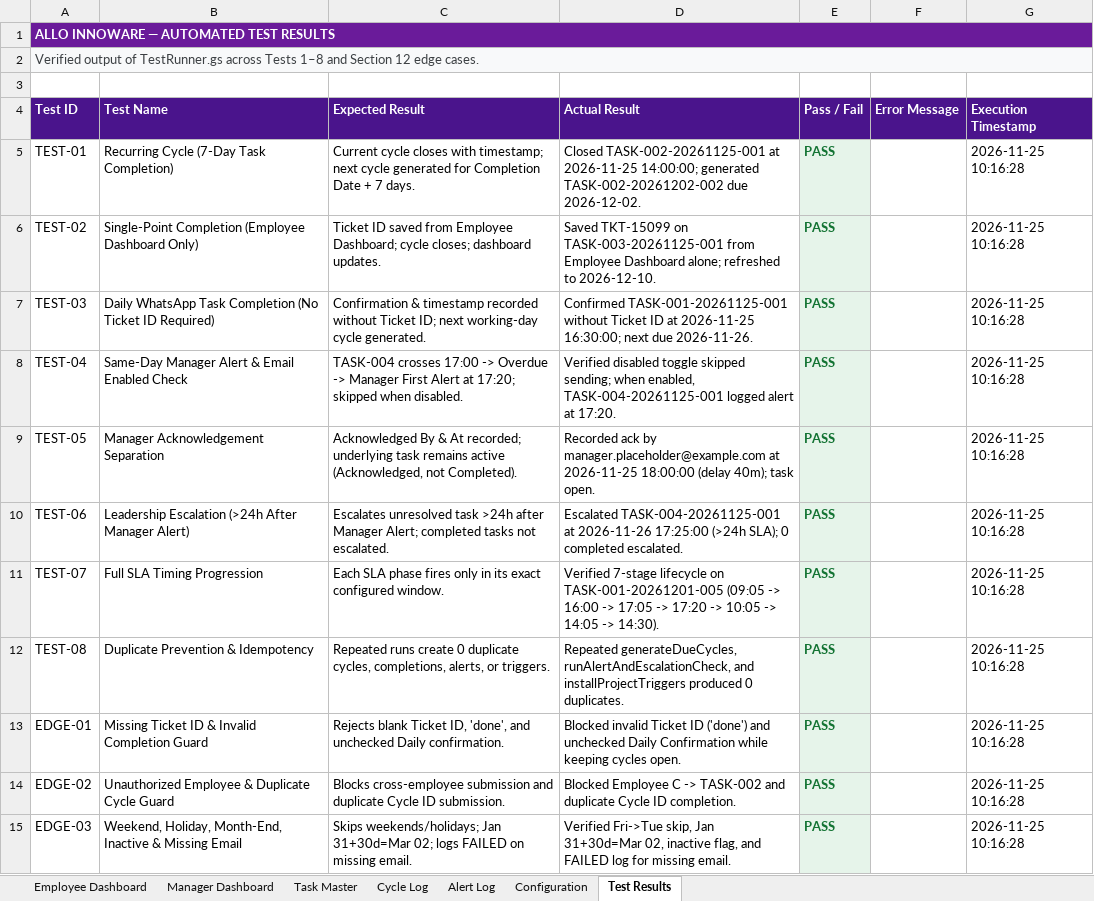
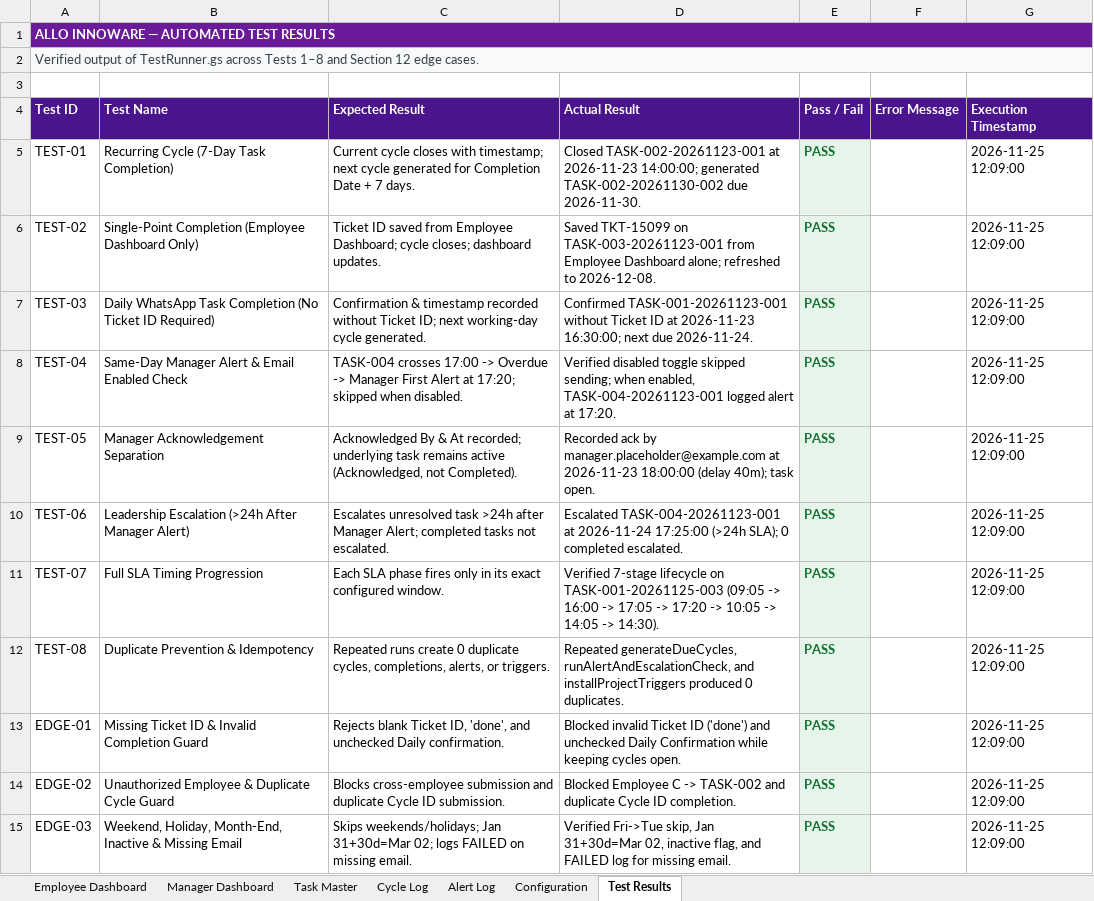
Before and after one commit to Mugilan-B-2207/allo-innoware-task-automation, an Excel workbook: Allo_Innoware_Recurring_Task_Tracker.xlsx, sheet Test Results, drawn as a sheet; values as stored, in another font and other column widths than the file's, no borders; the diff names each change by its address in the sheet, - before the commit and + after, or states it on an @@ line.

```diff
--- a/Allo_Innoware_Recurring_Task_Tracker.xlsx (sheet Test Results)
+++ b/Allo_Innoware_Recurring_Task_Tracker.xlsx (sheet Test Results)
-D5 (Actual Result): Closed TASK-002-20261125-001 at 2026-11-25 14:00:00; generated TASK-002-20261202-002 due 2026-12-02.
+D5 (Actual Result): Closed TASK-002-20261123-001 at 2026-11-23 14:00:00; generated TASK-002-20261130-002 due 2026-11-30.
-G5:G15 (Execution Timestamp): 2026-11-25 10:16:28
+G5:G15 (Execution Timestamp): 2026-11-25 12:09:00
-D6 (Actual Result): …TKT-15099 on TASK-003-20261125-001 from Employee Dashboard alone; refreshed to 2026-12-10.
+D6 (Actual Result): …TKT-15099 on TASK-003-20261123-001 from Employee Dashboard alone; refreshed to 2026-12-08.
-D7 (Actual Result): Confirmed TASK-001-20261125-001 without Ticket ID at 2026-11-25 16:30:00; next due 2026-11-26.
+D7 (Actual Result): Confirmed TASK-001-20261123-001 without Ticket ID at 2026-11-23 16:30:00; next due 2026-11-24.
-D8 (Actual Result): …when enabled, TASK-004-20261125-001 logged alert…
+D8 (Actual Result): …when enabled, TASK-004-20261123-001 logged alert…
-D9 (Actual Result): …manager.placeholder@example.com at 2026-11-25 18:00:00 (delay…
+D9 (Actual Result): …manager.placeholder@example.com at 2026-11-23 18:00:00 (delay…
-D10 (Actual Result): Escalated TASK-004-20261125-001 at 2026-11-26 17:25:00 (>24h…
+D10 (Actual Result): Escalated TASK-004-20261123-001 at 2026-11-24 17:25:00 (>24h…
-D11 (Actual Result): …lifecycle on TASK-001-20261201-005 (09:05 ->…
+D11 (Actual Result): …lifecycle on TASK-001-20261125-003 (09:05 ->…
```
Also changed, not shown: sheet Cycle Log, sheet Task Master, sheet Configuration, sheet Alert Log.
